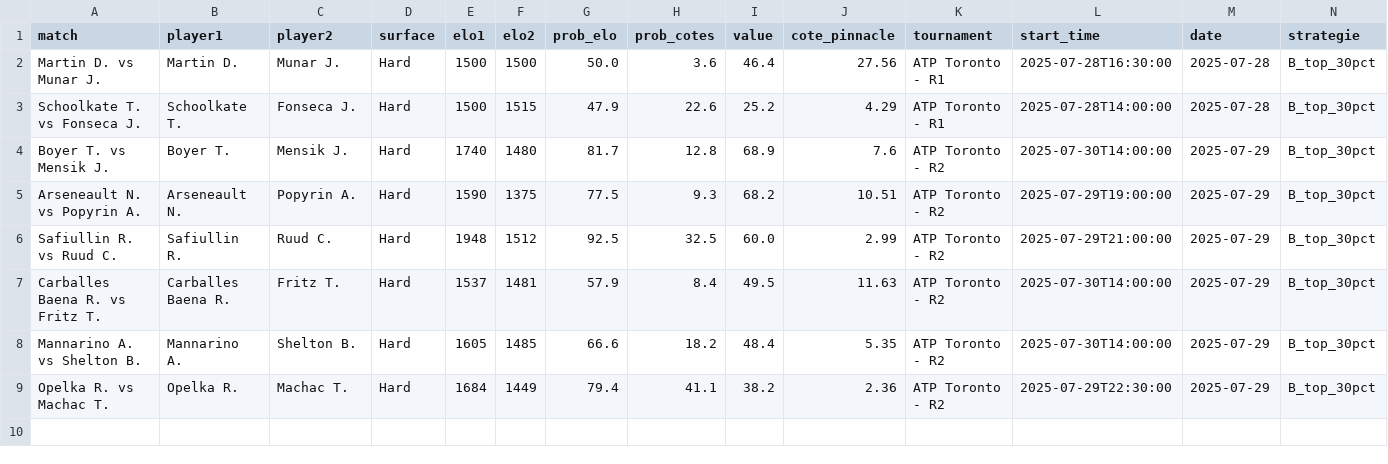
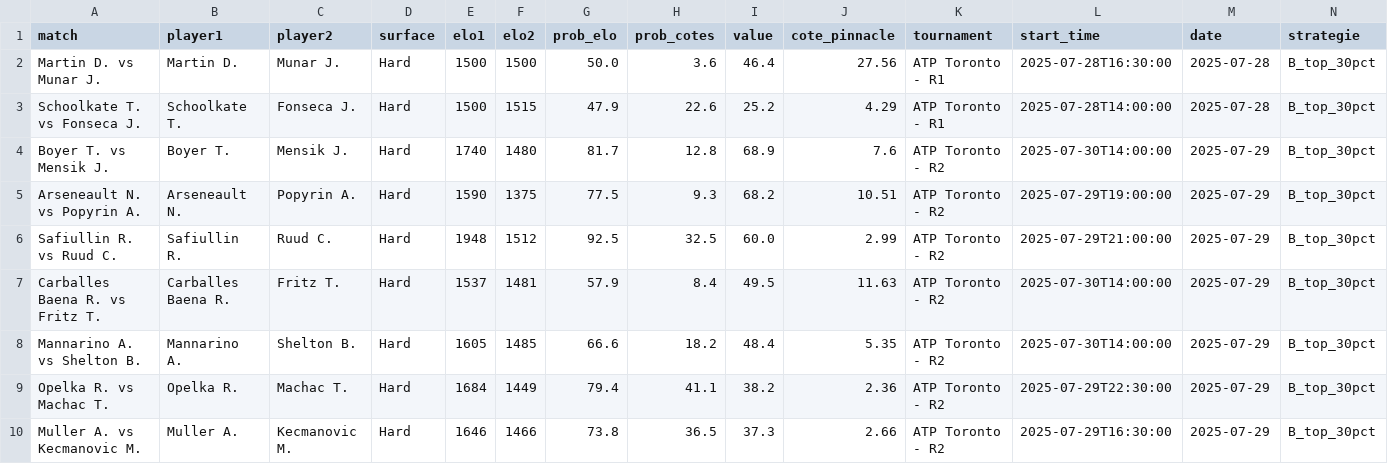
Before and after one commit to Matttgic/Eddeux, a CSV file: historique_strategy_B.csv, drawn as a sheet; only a part is shown; rows hold the shown columns only; the diff names each change by its address in the sheet, - before the commit and + after, or states it on an @@ line.

```diff
--- a/historique_strategy_B.csv
+++ b/historique_strategy_B.csv
+row 10: Muller A. vs Kecmanovic M. | Muller A. | Kecmanovic M. | Hard | 1646 | 1466 | 73.8 | 36.5 | 37.3 | 2.66 | ATP Toronto - R2 | 2025-07-29T16:30:00 | 2025-07-29 | B_top_30pct
```
Also changed, not shown: elo_probs.csv, historique_strategy_A.csv.
